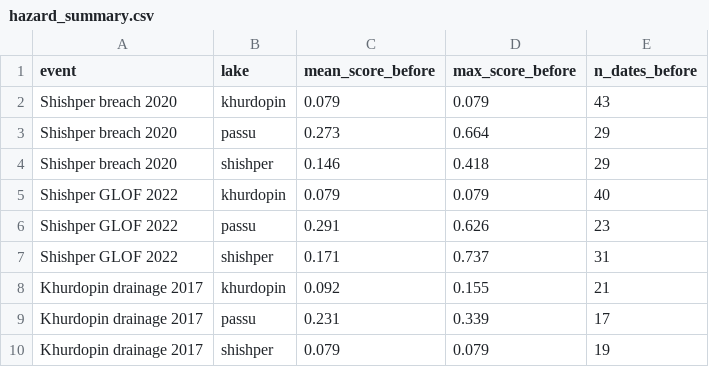
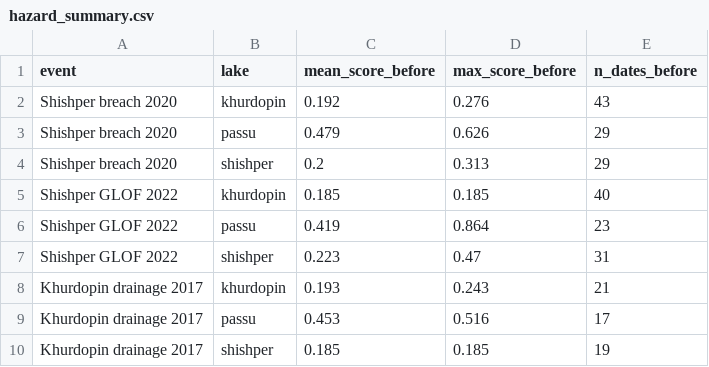
Before and after one commit to SafeeAkmal/glof-hazard-assessment-hunza-valley, a CSV file: results/metrics/hazard_summary.csv, drawn as a sheet.

```diff
--- a/results/metrics/hazard_summary.csv
+++ b/results/metrics/hazard_summary.csv
@@ -1,10 +1,10 @@
 event,lake,mean_score_before,max_score_before,n_dates_before
-Shishper breach 2020,khurdopin,0.079,0.079,43
-Shishper breach 2020,passu,0.273,0.664,29
-Shishper breach 2020,shishper,0.146,0.418,29
-Shishper GLOF 2022,khurdopin,0.079,0.079,40
-Shishper GLOF 2022,passu,0.291,0.626,23
-Shishper GLOF 2022,shishper,0.171,0.737,31
-Khurdopin drainage 2017,khurdopin,0.092,0.155,21
-Khurdopin drainage 2017,passu,0.231,0.339,17
-Khurdopin drainage 2017,shishper,0.079,0.079,19
+Shishper breach 2020,khurdopin,0.192,0.276,43
+Shishper breach 2020,passu,0.479,0.626,29
+Shishper breach 2020,shishper,0.2,0.313,29
+Shishper GLOF 2022,khurdopin,0.185,0.185,40
+Shishper GLOF 2022,passu,0.419,0.864,23
+Shishper GLOF 2022,shishper,0.223,0.47,31
+Khurdopin drainage 2017,khurdopin,0.193,0.243,21
+Khurdopin drainage 2017,passu,0.453,0.516,17
+Khurdopin drainage 2017,shishper,0.185,0.185,19
```
Also changed, not shown: results/metrics/seg_per_image_water.csv, results/metrics/seg_pooled_overall.csv, 29 other files.
